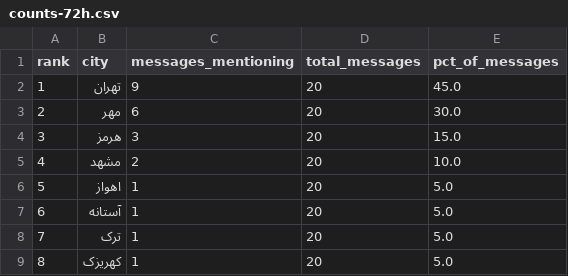
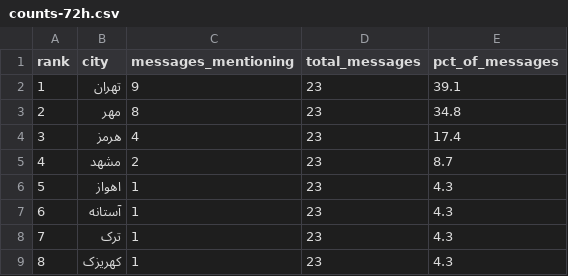
Before and after one commit to Baggiest/ZADAN, a CSV file: public/sample/counts-72h.csv, drawn as a sheet.

```diff
--- a/public/sample/counts-72h.csv
+++ b/public/sample/counts-72h.csv
@@ -1,9 +1,9 @@
 rank,city,messages_mentioning,total_messages,pct_of_messages
-1,تهران,9,20,45.0
-2,مهر,6,20,30.0
-3,هرمز,3,20,15.0
-4,مشهد,2,20,10.0
-5,اهواز,1,20,5.0
-6,آستانه,1,20,5.0
-7,ترک,1,20,5.0
-8,کهریزک,1,20,5.0
+1,تهران,9,23,39.1
+2,مهر,8,23,34.8
+3,هرمز,4,23,17.4
+4,مشهد,2,23,8.7
+5,اهواز,1,23,4.3
+6,آستانه,1,23,4.3
+7,ترک,1,23,4.3
+8,کهریزک,1,23,4.3
```
Also changed, not shown: public/sample/counts-48h.csv, 2 other files.
